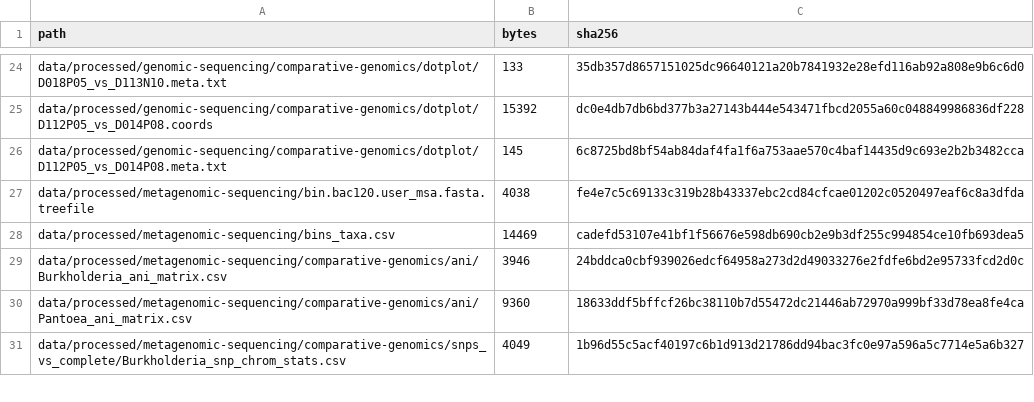
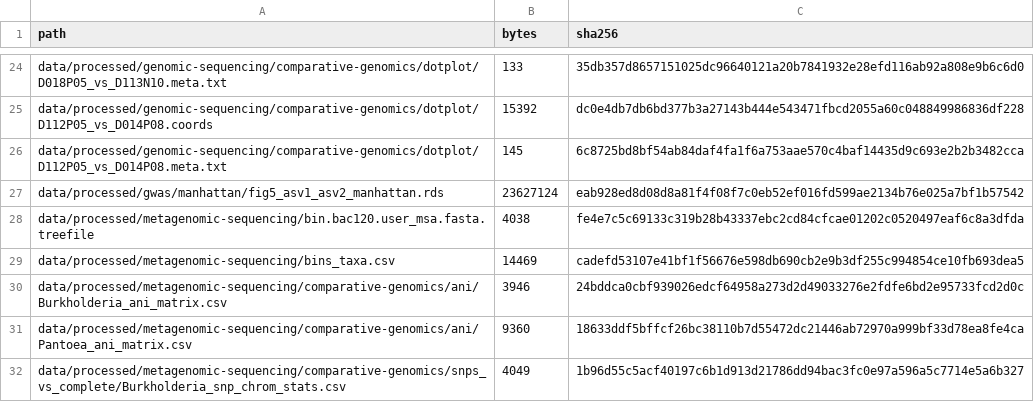
Before and after one commit to SyntheticCommunity/maize-seed-resuscitation, a TSV file: data/MANIFEST.tsv, drawn as a sheet; only a part is shown, gaps mark what is left out; the diff names each change by its address in the sheet, - before the commit and + after, or states it on an @@ line.

Commit message:
Add GWAS Manhattan analysis as Figure 5

```diff
--- a/data/MANIFEST.tsv
+++ b/data/MANIFEST.tsv
+row 27: data/processed/gwas/manhattan/fig5_asv1_asv2_manhattan.rds | 23627124 | eab928ed8d08d8a81f4f08f7c0eb52ef016fd599ae2134b76e025a7bf1b57542
```
Also changed, not shown: 18 other files.
